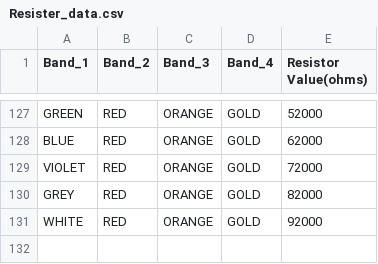
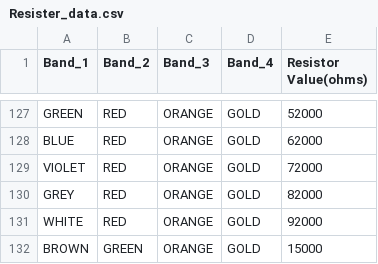
Before and after one commit to ezekumar/Deeplearning, a CSV file: Resister_data.csv, drawn as a sheet; only a part is shown, gaps mark what is left out.

Commit message:
Update Resister_data.csv

```diff
--- a/Resister_data.csv
+++ b/Resister_data.csv
@@ -131 +131,2 @@ GREY,RED,ORANGE,GOLD,82000
 WHITE,RED,ORANGE,GOLD,92000
+BROWN,GREEN,ORANGE,GOLD,15000
```
